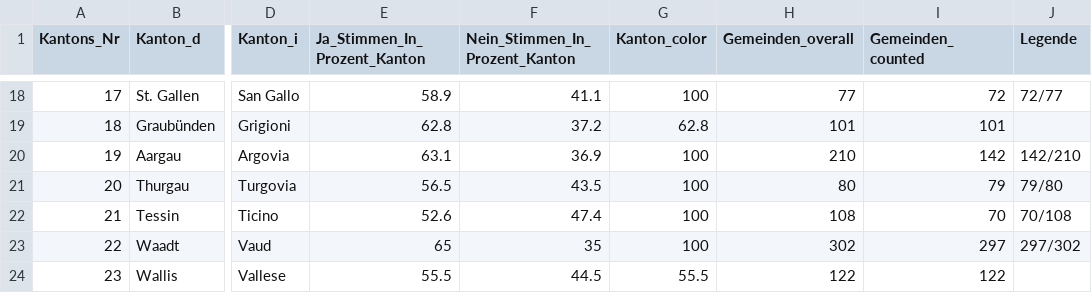
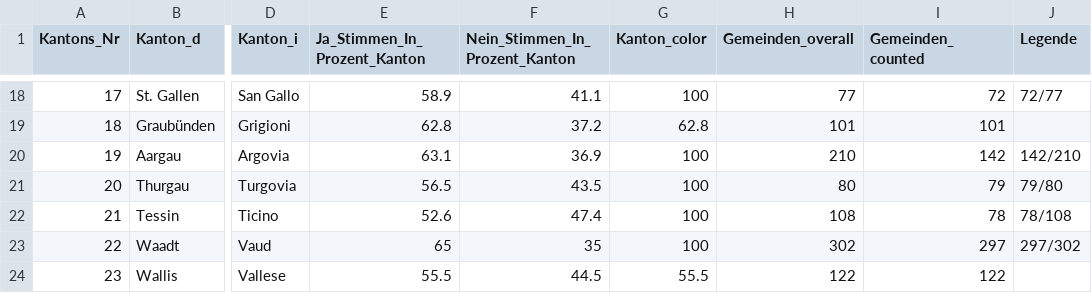
Before and after one commit to awp-finanznachrichten/lena_september2021, a CSV file: Output/Ehe_dw_kantone.csv, drawn as a sheet; only a part is shown, gaps mark what is left out; the diff names each change by its address in the sheet, - before the commit and + after, or states it on an @@ line.

```diff
--- a/Output/Ehe_dw_kantone.csv
+++ b/Output/Ehe_dw_kantone.csv
-I22 (Gemeinden_counted): 70
+I22 (Gemeinden_counted): 78
-J22 (Legende): 70/108
+J22 (Legende): 78/108
```
Also changed, not shown: Output/Ehe_all_data.csv, Output/Ehe_dw.csv, 5 other files.
